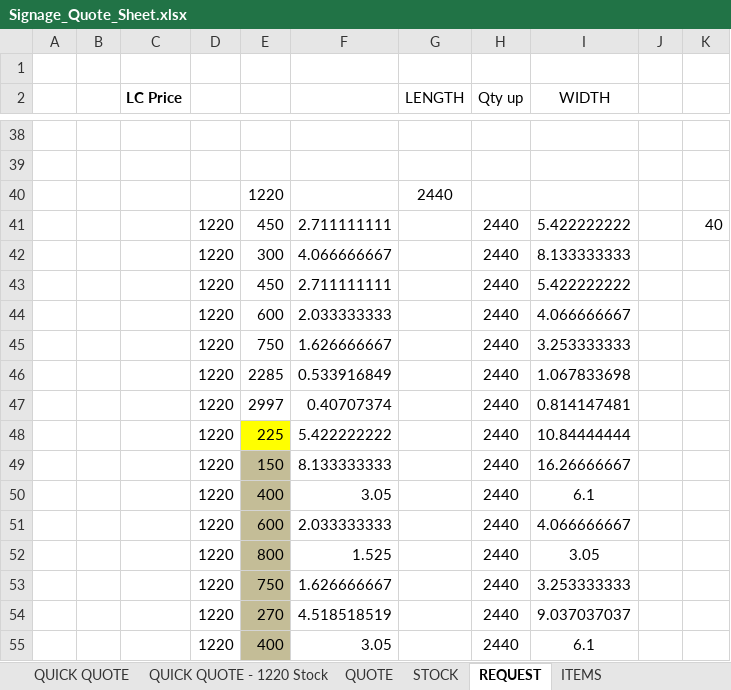
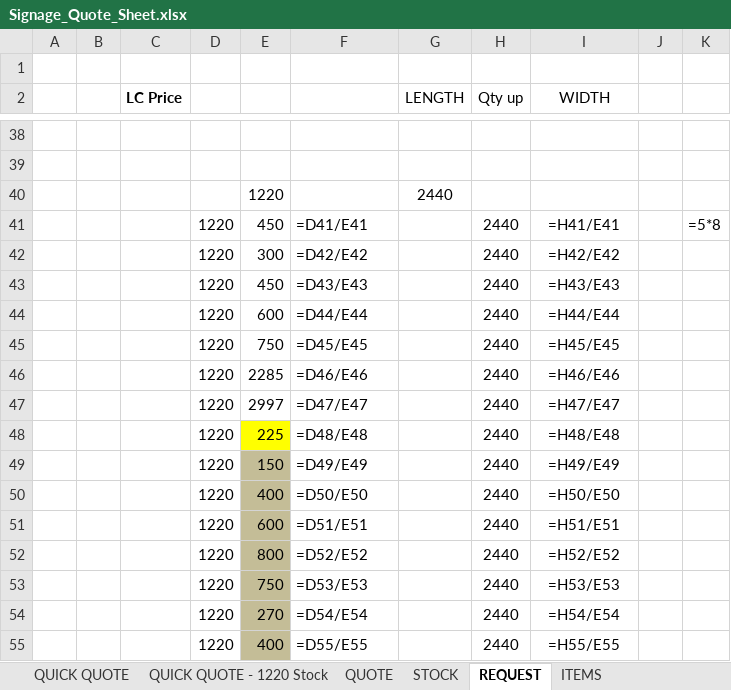
Before and after one commit to jonathansumwork-sketch/calc, an Excel workbook: output/Signage_Quote_Sheet.xlsx, sheet REQUEST, drawn as a sheet; only a part is shown, gaps mark what is left out; values as stored, in another font and other column widths than the file's, no borders; formulas without a stored value are shown as written; the diff covers the shown part only; the diff names each change by its address in the sheet, - before the commit and + after, or states it on an @@ line.

```diff
--- a/output/Signage_Quote_Sheet.xlsx (sheet REQUEST)
+++ b/output/Signage_Quote_Sheet.xlsx (sheet REQUEST)
-F41: 2.711111111
+F41: =D41/E41
-I41 (WIDTH): 5.422222222
+I41 (WIDTH): =H41/E41
-K41: 40
+K41: =5*8
-F42: 4.066666667
+F42: =D42/E42
-I42 (WIDTH): 8.133333333
+I42 (WIDTH): =H42/E42
-F43: 2.711111111
+F43: =D43/E43
-I43 (WIDTH): 5.422222222
+I43 (WIDTH): =H43/E43
-F44: 2.033333333
+F44: =D44/E44
-I44 (WIDTH): 4.066666667
+I44 (WIDTH): =H44/E44
-F45: 1.626666667
+F45: =D45/E45
-I45 (WIDTH): 3.253333333
+I45 (WIDTH): =H45/E45
-F46: 0.533916849
+F46: =D46/E46
-I46 (WIDTH): 1.067833698
+I46 (WIDTH): =H46/E46
-F47: 0.40707374
+F47: =D47/E47
-I47 (WIDTH): 0.814147481
+I47 (WIDTH): =H47/E47
-F48: 5.422222222
+F48: =D48/E48
-I48 (WIDTH): 10.84444444
+I48 (WIDTH): =H48/E48
-F49: 8.133333333
+F49: =D49/E49
-I49 (WIDTH): 16.26666667
+I49 (WIDTH): =H49/E49
-F50: 3.05
+F50: =D50/E50
-I50 (WIDTH): 6.1
+I50 (WIDTH): =H50/E50
-F51: 2.033333333
+F51: =D51/E51
-I51 (WIDTH): 4.066666667
+I51 (WIDTH): =H51/E51
-F52: 1.525
+F52: =D52/E52
-I52 (WIDTH): 3.05
+I52 (WIDTH): =H52/E52
-F53: 1.626666667
+F53: =D53/E53
-I53 (WIDTH): 3.253333333
+I53 (WIDTH): =H53/E53
-F54: 4.518518519
+F54: =D54/E54
-I54 (WIDTH): 9.037037037
+I54 (WIDTH): =H54/E54
-F55: 3.05
+F55: =D55/E55
-I55 (WIDTH): 6.1
+I55 (WIDTH): =H55/E55
```
Also changed, not shown: 14 edited cells elsewhere in this sheet, sheet QUOTE, sheet STOCK, sheet QUICK QUOTE, sheet QUICK QUOTE - 1220 Stock, other sheet tabs.
